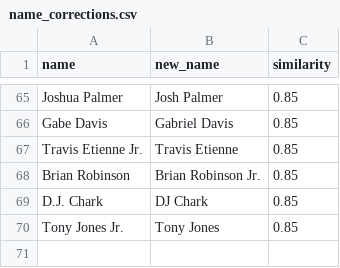
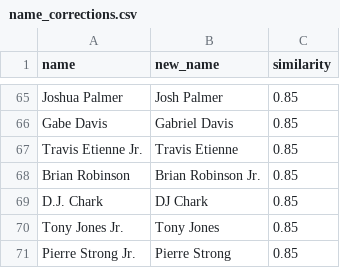
Before and after one commit to tefirman/FantasySports, a CSV file: res/football/name_corrections.csv, drawn as a sheet; only a part is shown, gaps mark what is left out.

Commit message:
Adding Pierre Strong to naming list

```diff
--- a/res/football/name_corrections.csv
+++ b/res/football/name_corrections.csv
@@ -70 +70,2 @@ D.J. Chark,DJ Chark,0.85
 Tony Jones Jr.,Tony Jones,0.85
+Pierre Strong Jr.,Pierre Strong,0.85
```
